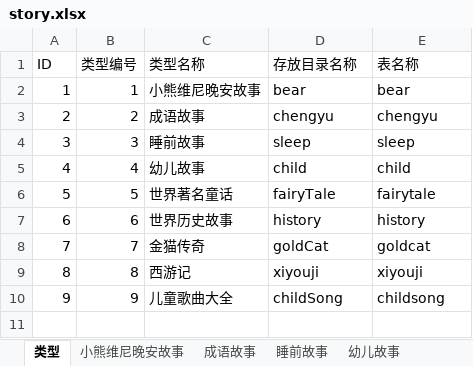
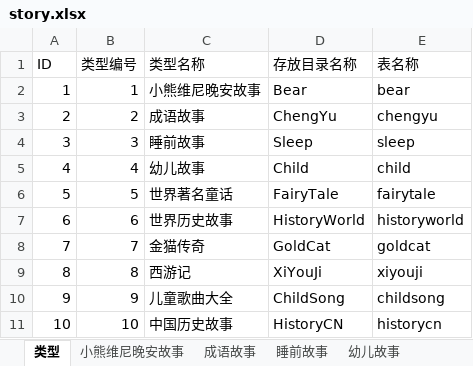
Before and after one commit to liangxiaofei1100/ChengYuDaHui, an Excel workbook: ChengYu/res/story/story.xlsx, sheet 类型, drawn as a sheet; values as stored, in another font and other column widths than the file's, no borders; the diff names each change by its address in the sheet, - before the commit and + after, or states it on an @@ line.

```diff
--- a/ChengYu/res/story/story.xlsx (sheet 类型)
+++ b/ChengYu/res/story/story.xlsx (sheet 类型)
-D2 (存放目录名称): bear
+D2 (存放目录名称): Bear
-D3 (存放目录名称): chengyu
+D3 (存放目录名称): ChengYu
-D4 (存放目录名称): sleep
+D4 (存放目录名称): Sleep
-D5 (存放目录名称): child
+D5 (存放目录名称): Child
-D6 (存放目录名称): fairyTale
+D6 (存放目录名称): FairyTale
-D7 (存放目录名称): history
+D7 (存放目录名称): HistoryWorld
-E7 (表名称): history
+E7 (表名称): historyworld
-D8 (存放目录名称): goldCat
+D8 (存放目录名称): GoldCat
-D9 (存放目录名称): xiyouji
+D9 (存放目录名称): XiYouJi
-D10 (存放目录名称): childSong
+D10 (存放目录名称): ChildSong
+row 11: 10 | 10 | 中国历史故事 | HistoryCN | historycn
```
Also changed, not shown: sheet 睡前故事, sheet 世界历史故事, sheet 小熊维尼晚安故事, sheet 西游记, other sheet tabs, 13 other files.
